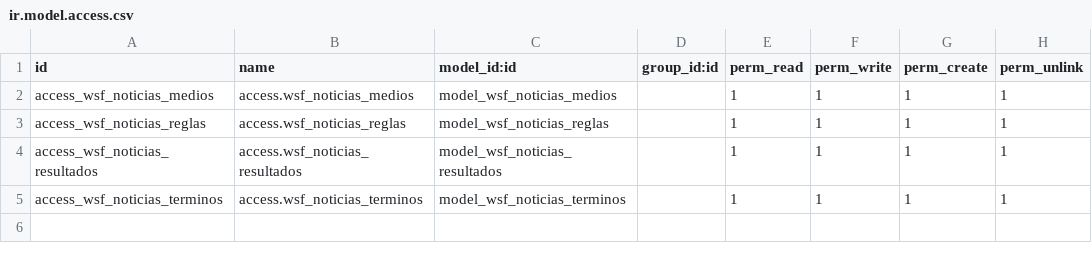
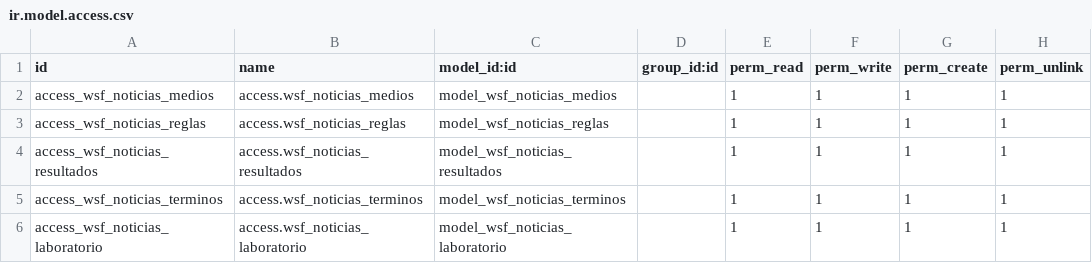
Before and after one commit to wsf/wsfnoticias, a CSV file: security/ir.model.access.csv, drawn as a sheet.

```diff
--- a/security/ir.model.access.csv
+++ b/security/ir.model.access.csv
@@ -5 +5,2 @@ access_wsf_noticias_resultados,access.wsf_noticias_resultados,model_wsf_noticias
 access_wsf_noticias_terminos,access.wsf_noticias_terminos,model_wsf_noticias_terminos,,1,1,1,1
+access_wsf_noticias_laboratorio,access.wsf_noticias_laboratorio,model_wsf_noticias_laboratorio,,1,1,1,1
```
Also changed, not shown: 4 other files.
